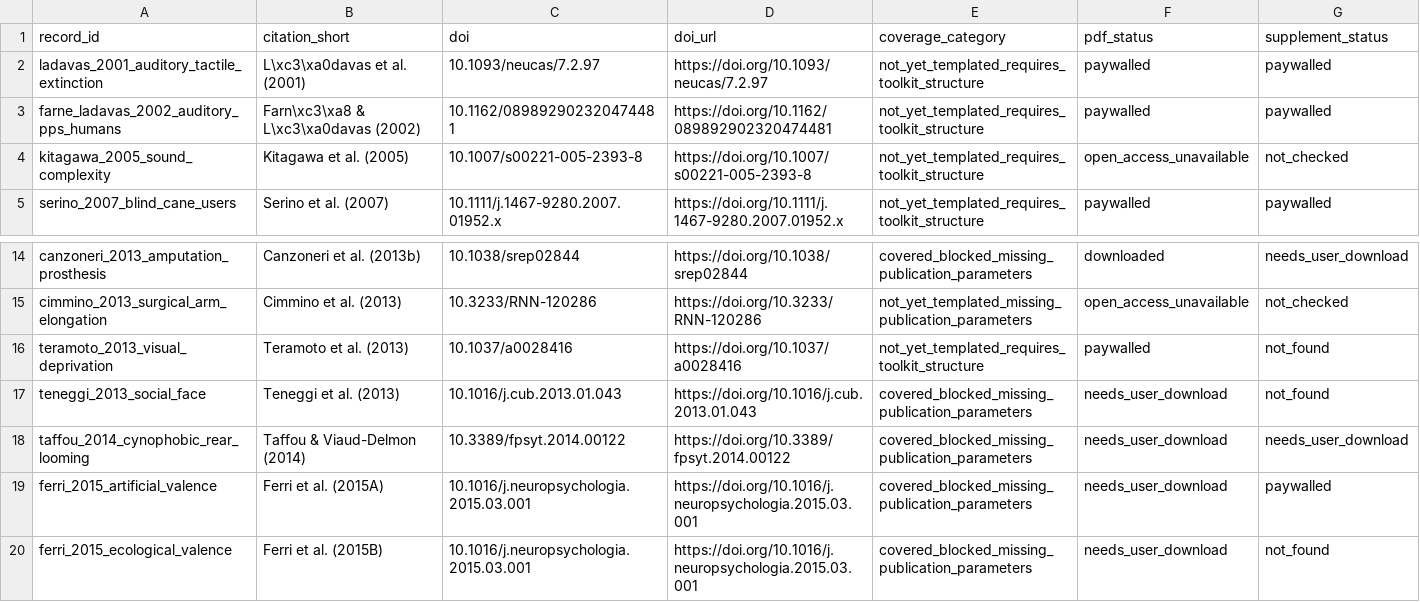
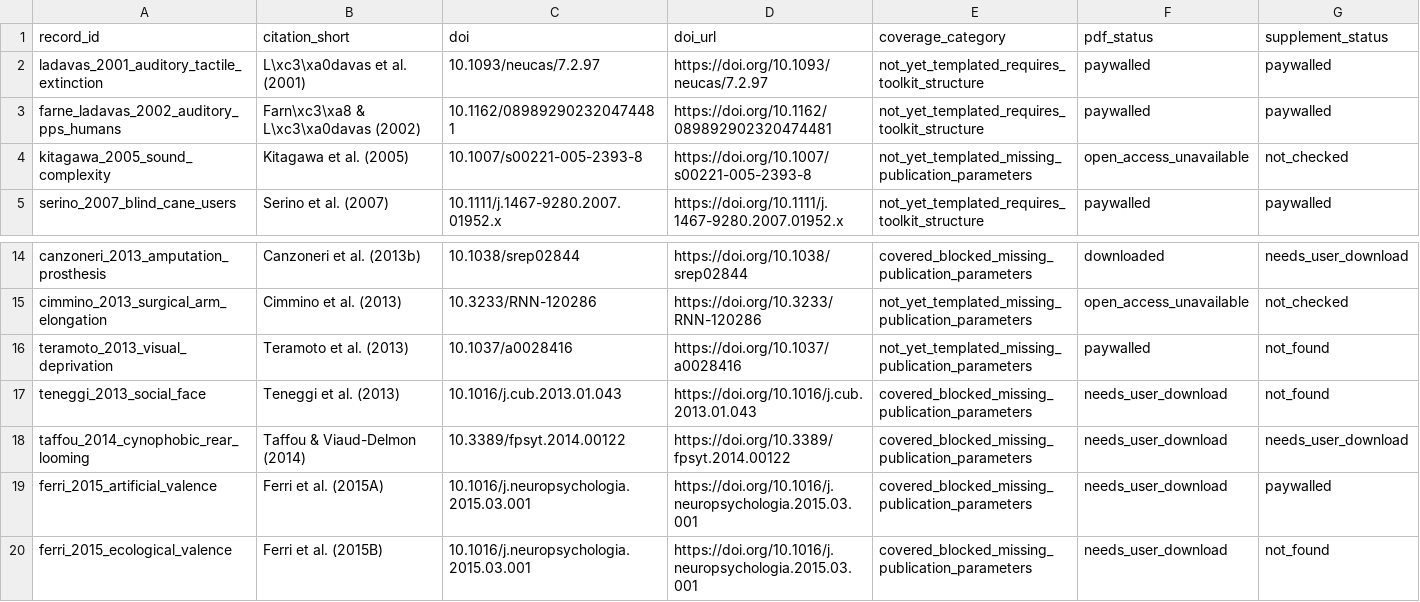
Before and after one commit to GeorgeFejer91/pps-kit, a CSV file: For-AI/audiotactile-paper-metadata-audit/doi_inventory.csv, drawn as a sheet; only a part is shown, gaps mark what is left out.

```diff
--- a/For-AI/audiotactile-paper-metadata-audit/doi_inventory.csv
+++ b/For-AI/audiotactile-paper-metadata-audit/doi_inventory.csv
@@ -3,3 +3,3 @@ ladavas_2001_auditory_tactile_extinction,L\xc3\xa0davas et al. (2001),10.1093/ne
 farne_ladavas_2002_auditory_pps_humans,Farn\xc3\xa8 & L\xc3\xa0davas (2002),10.1162/089892902320474481,https://doi.org/10.1162/089892902320474481,not_yet_templated_requires_toolkit_structure,paywalled,paywalled
-kitagawa_2005_sound_complexity,Kitagawa et al. (2005),10.1007/s00221-005-2393-8,https://doi.org/10.1007/s00221-005-2393-8,not_yet_templated_requires_toolkit_structure,open_access_unavailable,not_checked
+kitagawa_2005_sound_complexity,Kitagawa et al. (2005),10.1007/s00221-005-2393-8,https://doi.org/10.1007/s00221-005-2393-8,not_yet_templated_missing_publication_parameters,open_access_unavailable,not_checked
 serino_2007_blind_cane_users,Serino et al. (2007),10.1111/j.1467-9280.2007.01952.x,https://doi.org/10.1111/j.1467-9280.2007.01952.x,not_yet_templated_requires_toolkit_structure,paywalled,paywalled
@@ -15,3 +15,3 @@ canzoneri_2013_amputation_prosthesis,Canzoneri et al. (2013b),10.1038/srep02844,
 cimmino_2013_surgical_arm_elongation,Cimmino et al. (2013),10.3233/RNN-120286,https://doi.org/10.3233/RNN-120286,not_yet_templated_missing_publication_parameters,open_access_unavailable,not_checked
-teramoto_2013_visual_deprivation,Teramoto et al. (2013),10.1037/a0028416,https://doi.org/10.1037/a0028416,not_yet_templated_requires_toolkit_structure,paywalled,not_found
+teramoto_2013_visual_deprivation,Teramoto et al. (2013),10.1037/a0028416,https://doi.org/10.1037/a0028416,not_yet_templated_missing_publication_parameters,paywalled,not_found
 teneggi_2013_social_face,Teneggi et al. (2013),10.1016/j.cub.2013.01.043,https://doi.org/10.1016/j.cub.2013.01.043,covered_blocked_missing_publication_parameters,needs_user_download,not_found
```
Also changed, not shown: For-AI/audiotactile-paper-metadata-audit/pdf_retrieval_inventory.csv, For-AI/audiotactile-paper-metadata-audit/running_checklist.csv, 18 other files.
